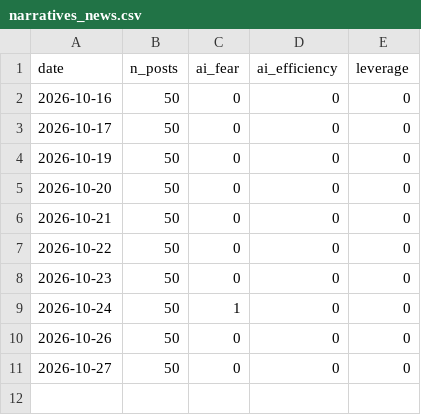
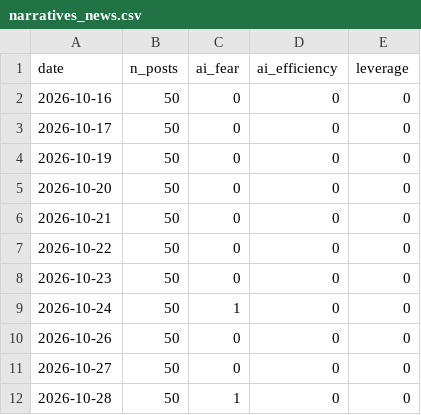
Before and after one commit to jarpteam-p28/Market-Opportunity-Scanner, a CSV file: data/history/narratives_news.csv, drawn as a sheet; the diff names each change by its address in the sheet, - before the commit and + after, or states it on an @@ line.

```diff
--- a/data/history/narratives_news.csv
+++ b/data/history/narratives_news.csv
+row 12: 2026-10-28 | 50 | 1 | 0 | 0
```
Also changed, not shown: data/history/app_ranks.csv, data/history/crypto_mentions.csv, 13 other files.
